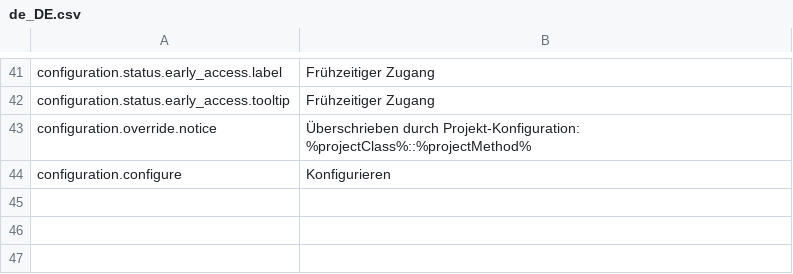
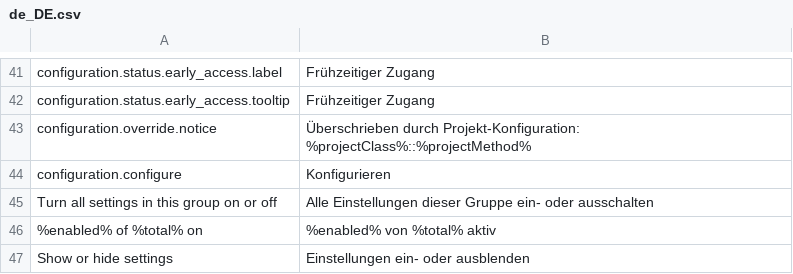
Before and after one commit to spryker/configuration, a CSV file: data/translation/Zed/de_DE.csv, drawn as a sheet; only a part is shown, gaps mark what is left out.

```diff
--- a/data/translation/Zed/de_DE.csv
+++ b/data/translation/Zed/de_DE.csv
@@ -44 +44,4 @@ configuration.override.notice,"Überschrieben durch Projekt-Konfiguration: %proj
 configuration.configure,Konfigurieren
+"Turn all settings in this group on or off","Alle Einstellungen dieser Gruppe ein- oder ausschalten"
+"%enabled% of %total% on","%enabled% von %total% aktiv"
+"Show or hide settings","Einstellungen ein- oder ausblenden"
```
Also changed, not shown: data/translation/Zed/en_US.csv, 12 other files.
